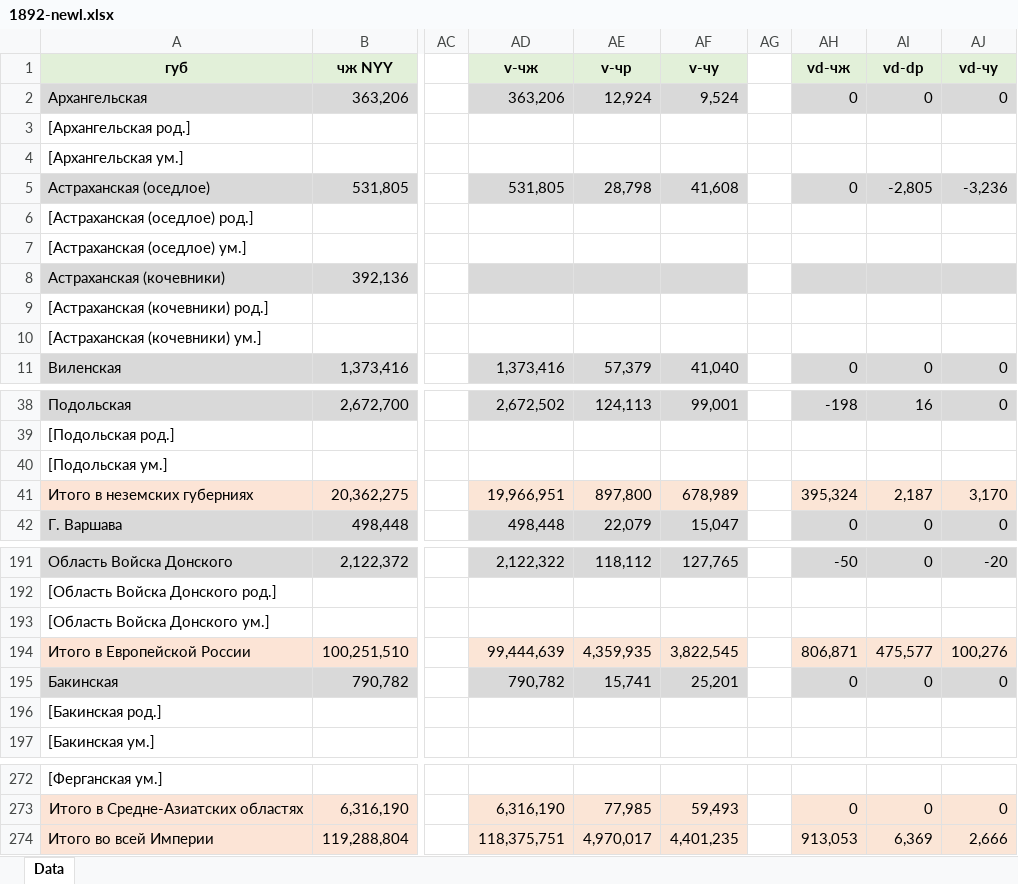
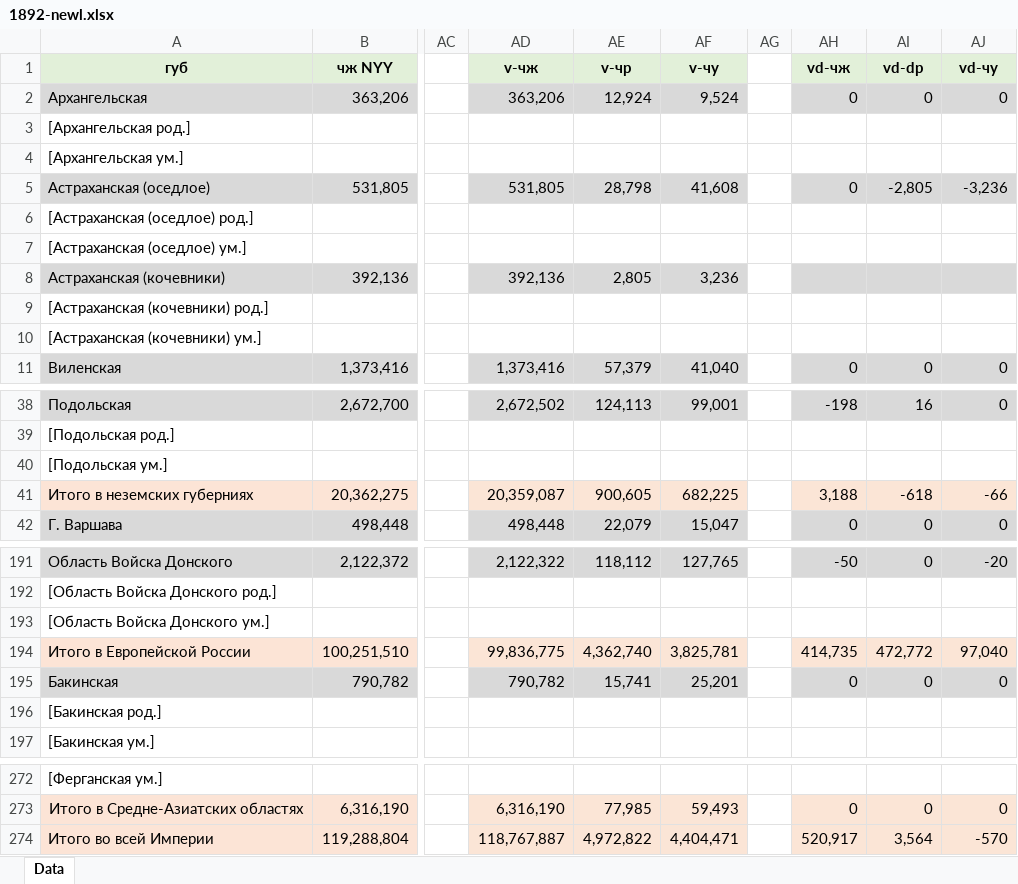
Before and after one commit to oboguev/RTSS, an Excel workbook: rtss-pre1917/src/main/resources/ugvi/year-volumes/new/1892-newl.xlsx, sheet Data, drawn as a sheet; only a part is shown, gaps mark what is left out; values as stored, in another font and other column widths than the file's, no borders; the diff names each change by its address in the sheet, - before the commit and + after, or states it on an @@ line.

```diff
--- a/rtss-pre1917/src/main/resources/ugvi/year-volumes/new/1892-newl.xlsx (sheet Data)
+++ b/rtss-pre1917/src/main/resources/ugvi/year-volumes/new/1892-newl.xlsx (sheet Data)
-AD8 (v-чж): (empty)
+AD8 (v-чж): 392,136
-AE8 (v-чр): (empty)
+AE8 (v-чр): 2,805
-AF8 (v-чу): (empty)
+AF8 (v-чу): 3,236
-AD41 (v-чж): 19,966,951
+AD41 (v-чж): 20,359,087
-AE41 (v-чр): 897,800
+AE41 (v-чр): 900,605
-AF41 (v-чу): 678,989
+AF41 (v-чу): 682,225
-AH41 (vd-чж): 395,324
+AH41 (vd-чж): 3,188
-AI41 (vd-dр): 2,187
+AI41 (vd-dр): -618
-AJ41 (vd-чу): 3,170
+AJ41 (vd-чу): -66
-AD194 (v-чж): 99,444,639
+AD194 (v-чж): 99,836,775
-AE194 (v-чр): 4,359,935
+AE194 (v-чр): 4,362,740
-AF194 (v-чу): 3,822,545
+AF194 (v-чу): 3,825,781
-AH194 (vd-чж): 806,871
+AH194 (vd-чж): 414,735
-AI194 (vd-dр): 475,577
+AI194 (vd-dр): 472,772
-AJ194 (vd-чу): 100,276
+AJ194 (vd-чу): 97,040
-AD274 (v-чж): 118,375,751
+AD274 (v-чж): 118,767,887
-AE274 (v-чр): 4,970,017
+AE274 (v-чр): 4,972,822
-AF274 (v-чу): 4,401,235
+AF274 (v-чу): 4,404,471
-AH274 (vd-чж): 913,053
+AH274 (vd-чж): 520,917
-AI274 (vd-dр): 6,369
+AI274 (vd-dр): 3,564
-AJ274 (vd-чу): 2,666
+AJ274 (vd-чу): -570
```
Also changed, not shown: rtss-pre1917/src/main/resources/ugvi/year-volumes/new/1888-new.xlsx, rtss-pre1917/src/main/resources/ugvi/year-volumes/new/1889-new.xlsx, 2 other files.
